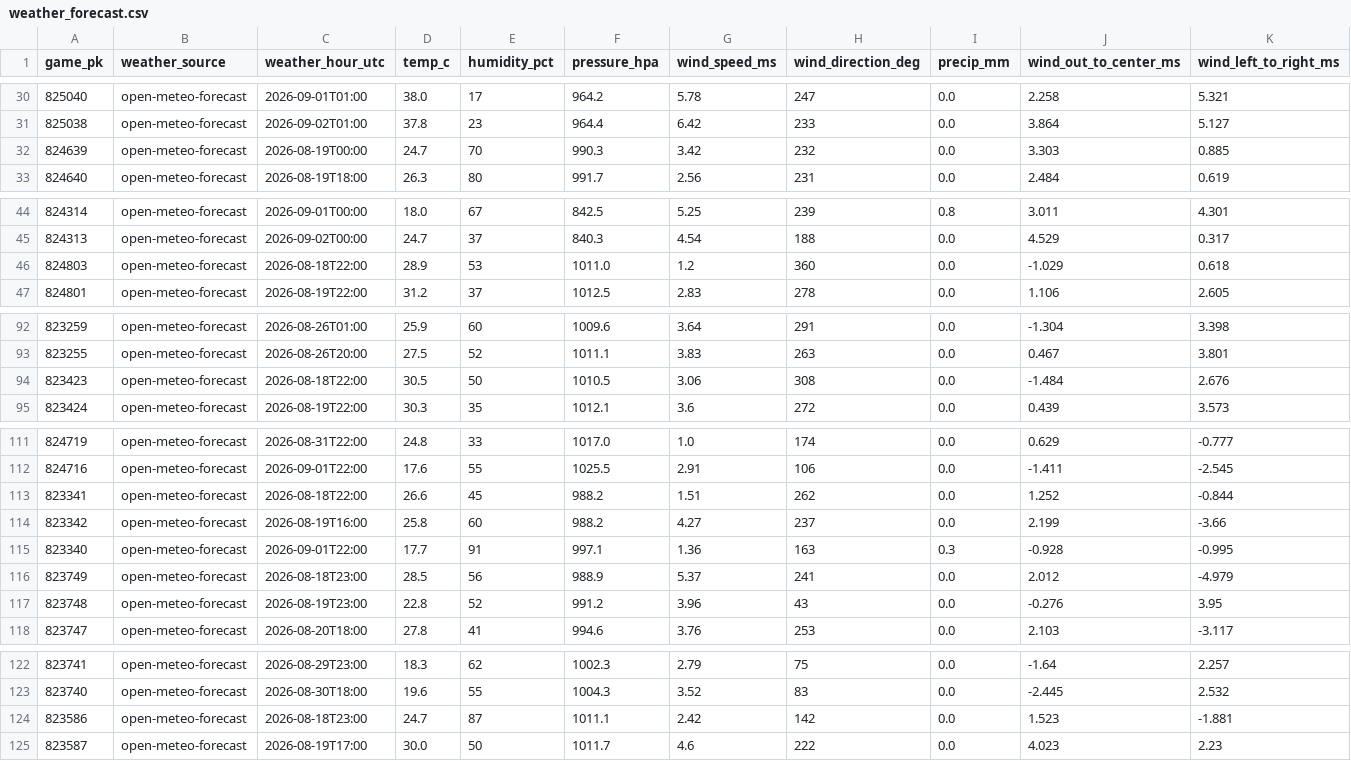
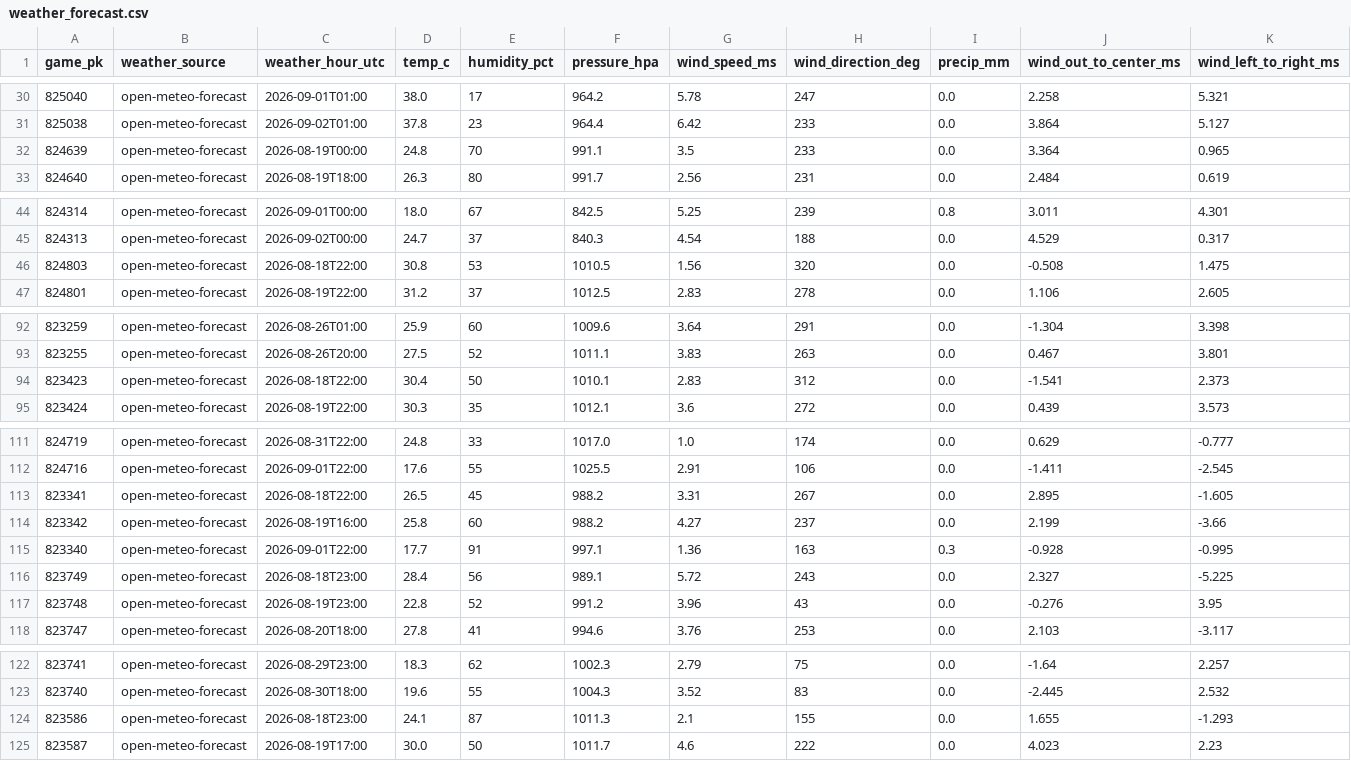
Before and after one commit to joshuakingsland/claude-diamond, a CSV file: data/weather_forecast.csv, drawn as a sheet; only a part is shown, gaps mark what is left out; the diff covers the shown part only; the diff names each change by its address in the sheet, - before the commit and + after, or states it on an @@ line.

```diff
--- a/data/weather_forecast.csv
+++ b/data/weather_forecast.csv
-D32 (temp_c): 24.7
+D32 (temp_c): 24.8
-F32 (pressure_hpa): 990.3
+F32 (pressure_hpa): 991.1
-G32 (wind_speed_ms): 3.42
+G32 (wind_speed_ms): 3.5
-H32 (wind_direction_deg): 232
+H32 (wind_direction_deg): 233
-J32 (wind_out_to_center_ms): 3.303
+J32 (wind_out_to_center_ms): 3.364
-K32 (wind_left_to_right_ms): 0.885
+K32 (wind_left_to_right_ms): 0.965
-D46 (temp_c): 28.9
+D46 (temp_c): 30.8
-F46 (pressure_hpa): 1011.0
+F46 (pressure_hpa): 1010.5
-G46 (wind_speed_ms): 1.2
+G46 (wind_speed_ms): 1.56
-H46 (wind_direction_deg): 360
+H46 (wind_direction_deg): 320
-J46 (wind_out_to_center_ms): -1.029
+J46 (wind_out_to_center_ms): -0.508
-K46 (wind_left_to_right_ms): 0.618
+K46 (wind_left_to_right_ms): 1.475
-D94 (temp_c): 30.5
+D94 (temp_c): 30.4
-F94 (pressure_hpa): 1010.5
+F94 (pressure_hpa): 1010.1
-G94 (wind_speed_ms): 3.06
+G94 (wind_speed_ms): 2.83
-H94 (wind_direction_deg): 308
+H94 (wind_direction_deg): 312
-J94 (wind_out_to_center_ms): -1.484
+J94 (wind_out_to_center_ms): -1.541
-K94 (wind_left_to_right_ms): 2.676
+K94 (wind_left_to_right_ms): 2.373
-D113 (temp_c): 26.6
+D113 (temp_c): 26.5
-G113 (wind_speed_ms): 1.51
+G113 (wind_speed_ms): 3.31
-H113 (wind_direction_deg): 262
+H113 (wind_direction_deg): 267
-J113 (wind_out_to_center_ms): 1.252
+J113 (wind_out_to_center_ms): 2.895
-K113 (wind_left_to_right_ms): -0.844
+K113 (wind_left_to_right_ms): -1.605
-D116 (temp_c): 28.5
+D116 (temp_c): 28.4
-F116 (pressure_hpa): 988.9
+F116 (pressure_hpa): 989.1
-G116 (wind_speed_ms): 5.37
+G116 (wind_speed_ms): 5.72
-H116 (wind_direction_deg): 241
+H116 (wind_direction_deg): 243
-J116 (wind_out_to_center_ms): 2.012
+J116 (wind_out_to_center_ms): 2.327
-K116 (wind_left_to_right_ms): -4.979
+K116 (wind_left_to_right_ms): -5.225
-D124 (temp_c): 24.7
+D124 (temp_c): 24.1
-F124 (pressure_hpa): 1011.1
+F124 (pressure_hpa): 1011.3
-G124 (wind_speed_ms): 2.42
+G124 (wind_speed_ms): 2.1
-H124 (wind_direction_deg): 142
+H124 (wind_direction_deg): 155
-J124 (wind_out_to_center_ms): 1.523
+J124 (wind_out_to_center_ms): 1.655
-K124 (wind_left_to_right_ms): -1.881
+K124 (wind_left_to_right_ms): -1.293
```
Also changed, not shown: 43 edited cells elsewhere in this file, data/credit_log.csv, data/lines_upcoming.csv, 6 other files.
